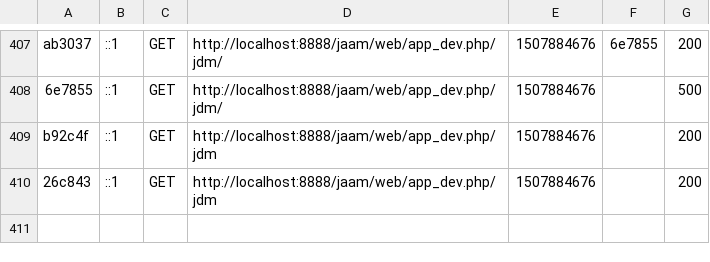
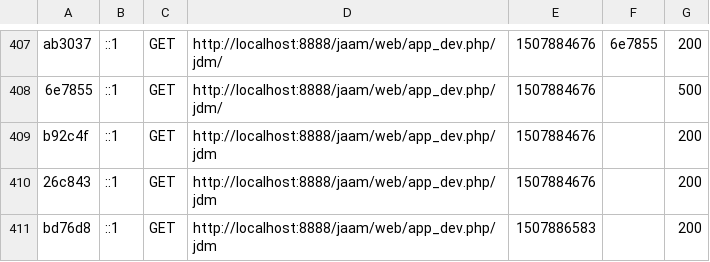
Before and after one commit to Garad1/jaam, a CSV file: var/cache/dev/profiler/index.csv, drawn as a sheet; only a part is shown, gaps mark what is left out; the diff names each change by its address in the sheet, - before the commit and + after, or states it on an @@ line.

```diff
--- a/var/cache/dev/profiler/index.csv
+++ b/var/cache/dev/profiler/index.csv
+row 411: bd76d8 | ::1 | GET | http://localhost:8888/jaam/web/app_dev.php/jdm | 1507886583 |  | 200
```
Also changed, not shown: 3 other files.
